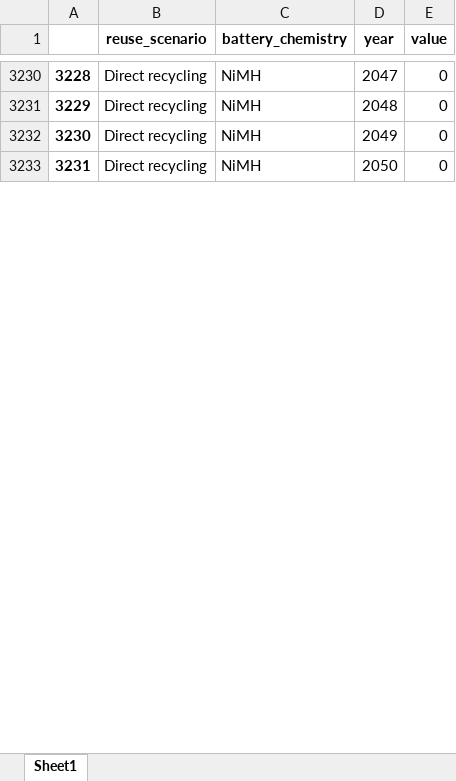
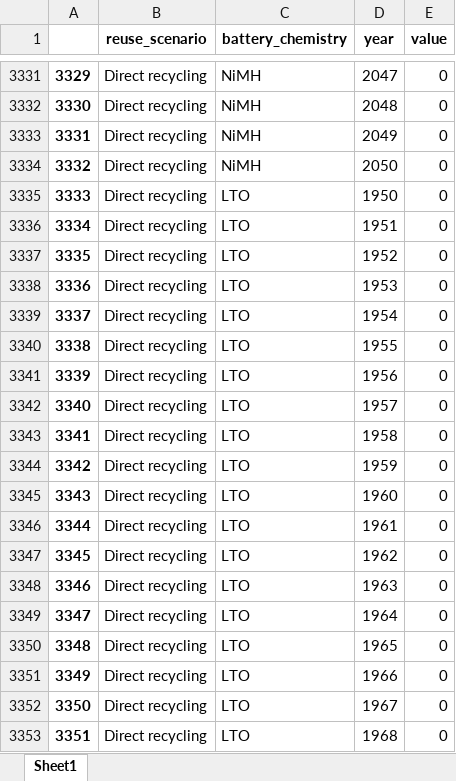
Before and after one commit to fernaag/V2G_in_EU, an Excel workbook: data/scenario_data/reuse_scenarios.xlsx, sheet Sheet1, drawn as a sheet; only a part is shown, gaps mark what is left out; values as stored, in another font and other column widths than the file's, no borders; the diff covers the shown part only; the diff names each change by its address in the sheet, - before the commit and + after, or states it on an @@ line.

```diff
--- a/data/scenario_data/reuse_scenarios.xlsx (sheet Sheet1)
+++ b/data/scenario_data/reuse_scenarios.xlsx (sheet Sheet1)
@@ column A renumbered between rows 1719 and 5051 @@
+row 3335: 3333 | Direct recycling | LTO | 1950 | 0
+row 3336: 3334 | Direct recycling | LTO | 1951 | 0
+row 3337: 3335 | Direct recycling | LTO | 1952 | 0
+row 3338: 3336 | Direct recycling | LTO | 1953 | 0
+row 3339: 3337 | Direct recycling | LTO | 1954 | 0
+row 3340: 3338 | Direct recycling | LTO | 1955 | 0
+row 3341: 3339 | Direct recycling | LTO | 1956 | 0
+row 3342: 3340 | Direct recycling | LTO | 1957 | 0
+row 3343: 3341 | Direct recycling | LTO | 1958 | 0
+row 3344: 3342 | Direct recycling | LTO | 1959 | 0
+row 3345: 3343 | Direct recycling | LTO | 1960 | 0
+row 3346: 3344 | Direct recycling | LTO | 1961 | 0
+row 3347: 3345 | Direct recycling | LTO | 1962 | 0
+row 3348: 3346 | Direct recycling | LTO | 1963 | 0
+row 3349: 3347 | Direct recycling | LTO | 1964 | 0
+row 3350: 3348 | Direct recycling | LTO | 1965 | 0
+row 3351: 3349 | Direct recycling | LTO | 1966 | 0
+row 3352: 3350 | Direct recycling | LTO | 1967 | 0
+row 3353: 3351 | Direct recycling | LTO | 1968 | 0
```
Also changed, not shown: 284 added rows elsewhere in this sheet, 11 other files.
